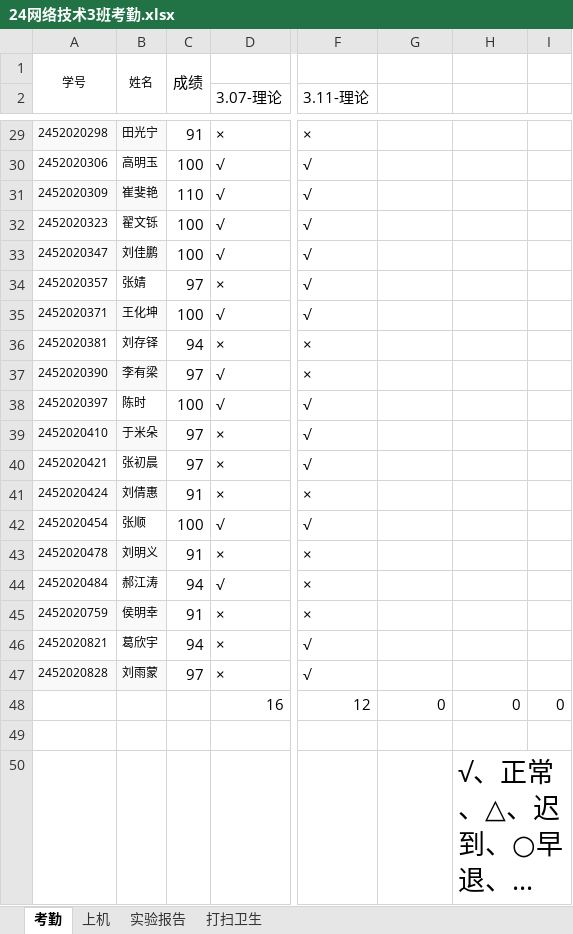
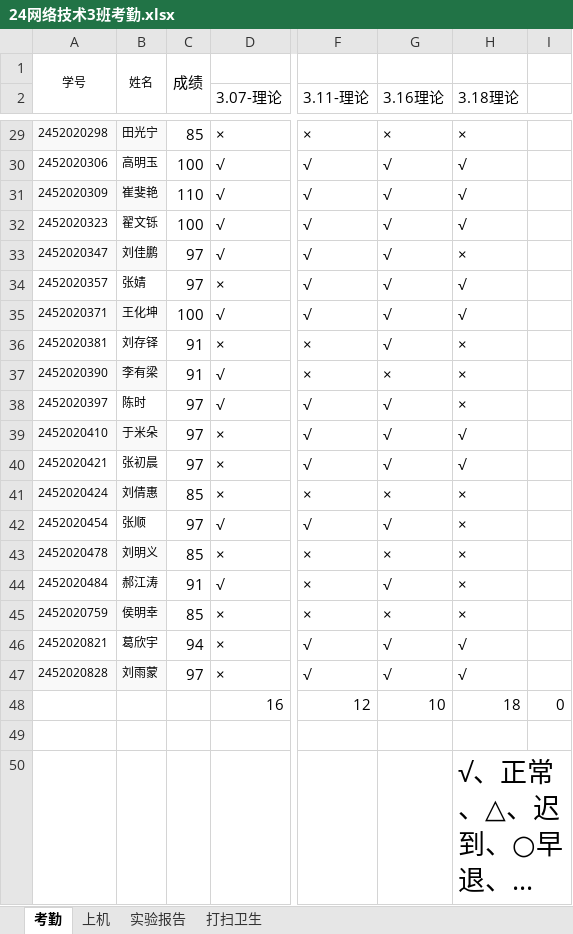
Before and after one commit to chinagjs/Computer-Network-Technology-3-2024, an Excel workbook: 24网络技术3班考勤.xlsx, sheet 考勤, drawn as a sheet; only a part is shown, gaps mark what is left out; long unchanged cells end in …; values as stored, in another font and other column widths than the file's, no borders; conditional formats not drawn; the diff covers the shown part only; the diff names each change by its address in the sheet, - before the commit and + after, or states it on an @@ line.

```diff
--- a/24网络技术3班考勤.xlsx (sheet 考勤)
+++ b/24网络技术3班考勤.xlsx (sheet 考勤)
-G2: (empty)
+G2: 3.16理论
-H2: (empty)
+H2: 3.18理论
-C29: 91
+C29: 85
-G29 (3.16理论): (empty)
+G29 (3.16理论): ×
-H29 (3.18理论): (empty)
+H29 (3.18理论): ×
-G30:G36 (3.16理论): (empty)
+G30:G36 (3.16理论): √
-H30:H32 (3.18理论): (empty)
+H30:H32 (3.18理论): √
-C33: 100
+C33: 97
-H33 (3.18理论): (empty)
+H33 (3.18理论): ×
-H34:H35 (3.18理论): (empty)
+H34:H35 (3.18理论): √
-C36: 94
+C36: 91
-H36:H38 (3.18理论): (empty)
+H36:H38 (3.18理论): ×
-C37: 97
+C37: 91
-G37 (3.16理论): (empty)
+G37 (3.16理论): ×
-C38: 100
+C38: 97
-G38:G40 (3.16理论): (empty)
+G38:G40 (3.16理论): √
-H39:H40 (3.18理论): (empty)
+H39:H40 (3.18理论): √
-C41: 91
+C41: 85
-G41 (3.16理论): (empty)
+G41 (3.16理论): ×
-H41:H45 (3.18理论): (empty)
+H41:H45 (3.18理论): ×
-C42: 100
+C42: 97
-G42 (3.16理论): (empty)
+G42 (3.16理论): √
-C43: 91
+C43: 85
-G43 (3.16理论): (empty)
+G43 (3.16理论): ×
-C44: 94
+C44: 91
-G44 (3.16理论): (empty)
+G44 (3.16理论): √
-C45: 91
+C45: 85
-G45 (3.16理论): (empty)
+G45 (3.16理论): ×
-G46:G47 (3.16理论): (empty)
+G46:G47 (3.16理论): √
-H46:H47 (3.18理论): (empty)
+H46:H47 (3.18理论): √
-G48 (3.16理论): 0
+G48 (3.16理论): 10
-H48 (3.18理论): 0
+H48 (3.18理论): 18
```
Also changed, not shown: 61 edited cells elsewhere in this sheet.
